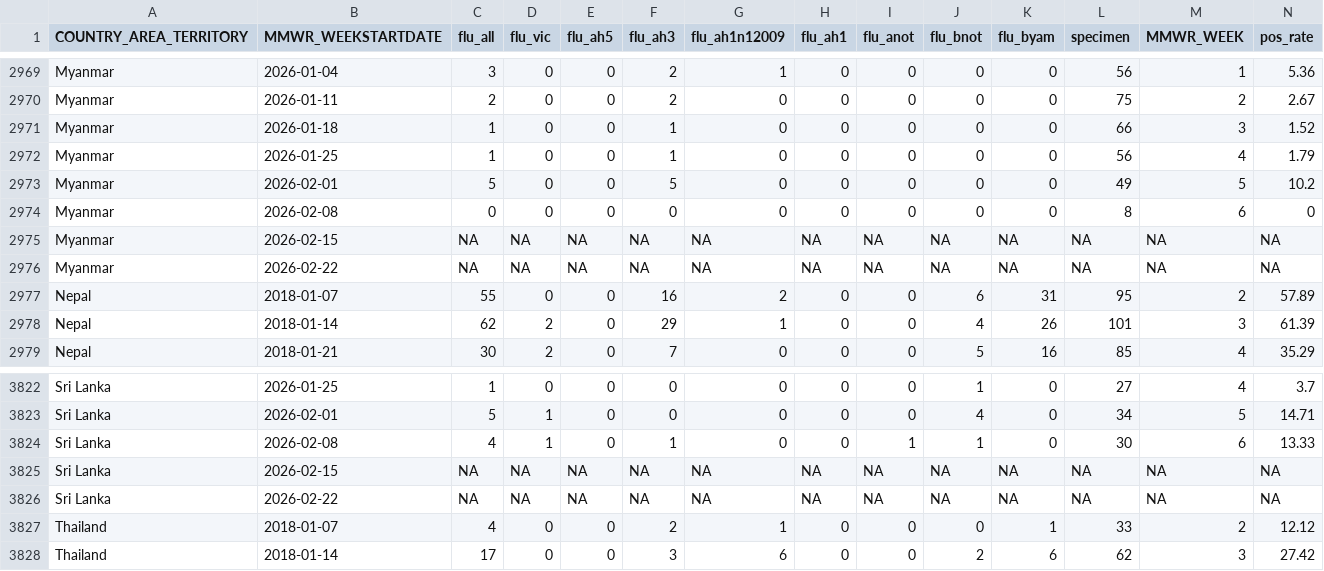
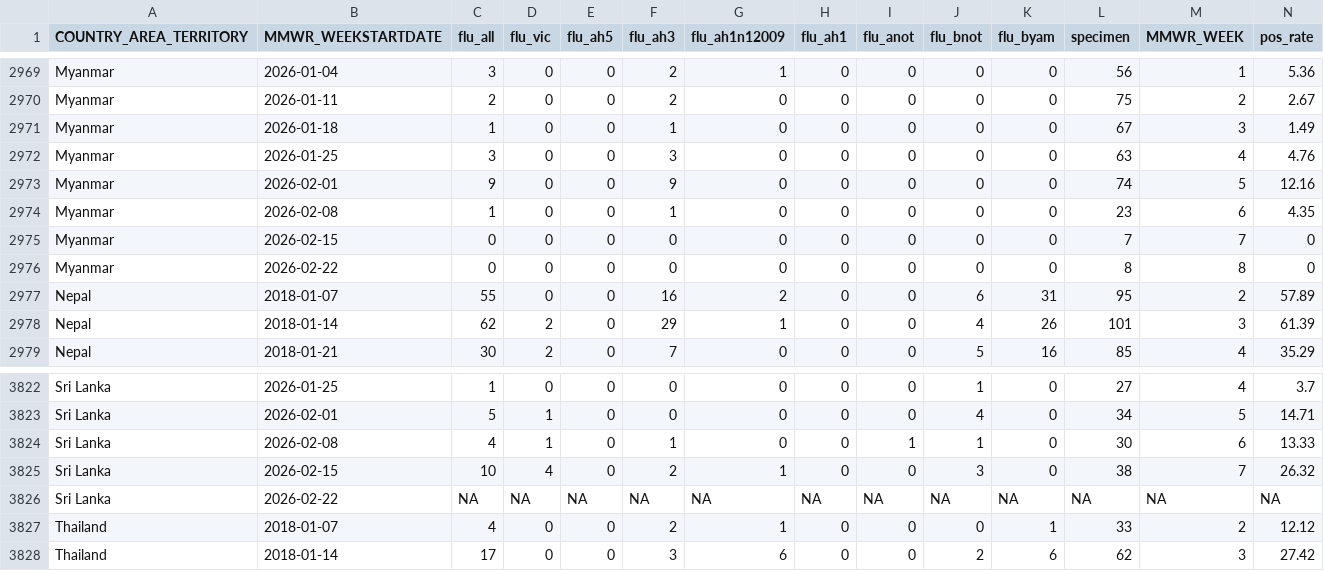
Before and after one commit to Dhihram/WHO_SEAR, a CSV file: Dat/flu_dat_full.csv, drawn as a sheet; only a part is shown, gaps mark what is left out; the diff covers the shown part only.

```diff
--- a/Dat/flu_dat_full.csv
+++ b/Dat/flu_dat_full.csv
@@ -2970,8 +2970,8 @@
 "Myanmar",2026-01-11,2,0,0,2,0,0,0,0,0,75,2,2.67
-"Myanmar",2026-01-18,1,0,0,1,0,0,0,0,0,66,3,1.52
-"Myanmar",2026-01-25,1,0,0,1,0,0,0,0,0,56,4,1.79
-"Myanmar",2026-02-01,5,0,0,5,0,0,0,0,0,49,5,10.2
-"Myanmar",2026-02-08,0,0,0,0,0,0,0,0,0,8,6,0
-"Myanmar",2026-02-15,NA,NA,NA,NA,NA,NA,NA,NA,NA,NA,NA,NA
-"Myanmar",2026-02-22,NA,NA,NA,NA,NA,NA,NA,NA,NA,NA,NA,NA
+"Myanmar",2026-01-18,1,0,0,1,0,0,0,0,0,67,3,1.49
+"Myanmar",2026-01-25,3,0,0,3,0,0,0,0,0,63,4,4.76
+"Myanmar",2026-02-01,9,0,0,9,0,0,0,0,0,74,5,12.16
+"Myanmar",2026-02-08,1,0,0,1,0,0,0,0,0,23,6,4.35
+"Myanmar",2026-02-15,0,0,0,0,0,0,0,0,0,7,7,0
+"Myanmar",2026-02-22,0,0,0,0,0,0,0,0,0,8,8,0
 "Nepal",2018-01-07,55,0,0,16,2,0,0,6,31,95,2,57.89
@@ -3824,3 +3824,3 @@
 "Sri Lanka",2026-02-08,4,1,0,1,0,0,1,1,0,30,6,13.33
-"Sri Lanka",2026-02-15,NA,NA,NA,NA,NA,NA,NA,NA,NA,NA,NA,NA
+"Sri Lanka",2026-02-15,10,4,0,2,1,0,0,3,0,38,7,26.32
 "Sri Lanka",2026-02-22,NA,NA,NA,NA,NA,NA,NA,NA,NA,NA,NA,NA
```
Also changed, not shown: 72 edited cells elsewhere in this file, 2 other files.
